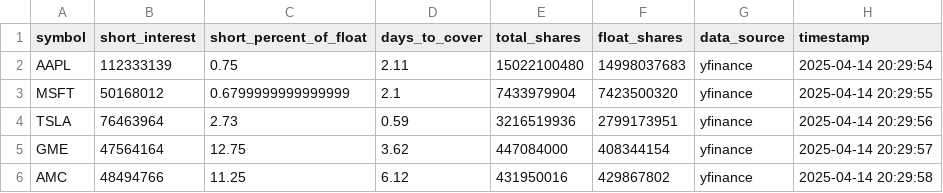
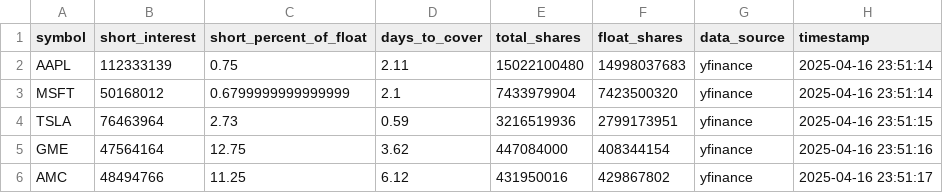
Before and after one commit to dan1lm/APExplorer, a CSV file: data/collection/short_interest_data.csv, drawn as a sheet.

```diff
--- a/data/collection/short_interest_data.csv
+++ b/data/collection/short_interest_data.csv
@@ -1,6 +1,6 @@
 symbol,short_interest,short_percent_of_float,days_to_cover,total_shares,float_shares,data_source,timestamp
-AAPL,112333139,0.75,2.11,15022100480,14998037683,yfinance,2025-04-14 20:29:54
-MSFT,50168012,0.6799999999999999,2.1,7433979904,7423500320,yfinance,2025-04-14 20:29:55
-TSLA,76463964,2.73,0.59,3216519936,2799173951,yfinance,2025-04-14 20:29:56
-GME,47564164,12.75,3.62,447084000,408344154,yfinance,2025-04-14 20:29:57
-AMC,48494766,11.25,6.12,431950016,429867802,yfinance,2025-04-14 20:29:58
+AAPL,112333139,0.75,2.11,15022100480,14998037683,yfinance,2025-04-16 23:51:14
+MSFT,50168012,0.6799999999999999,2.1,7433979904,7423500320,yfinance,2025-04-16 23:51:14
+TSLA,76463964,2.73,0.59,3216519936,2799173951,yfinance,2025-04-16 23:51:15
+GME,47564164,12.75,3.62,447084000,408344154,yfinance,2025-04-16 23:51:16
+AMC,48494766,11.25,6.12,431950016,429867802,yfinance,2025-04-16 23:51:17
```
Also changed, not shown: data/collection/options_data.csv, data/collection/stock_data.csv, 11 other files.
